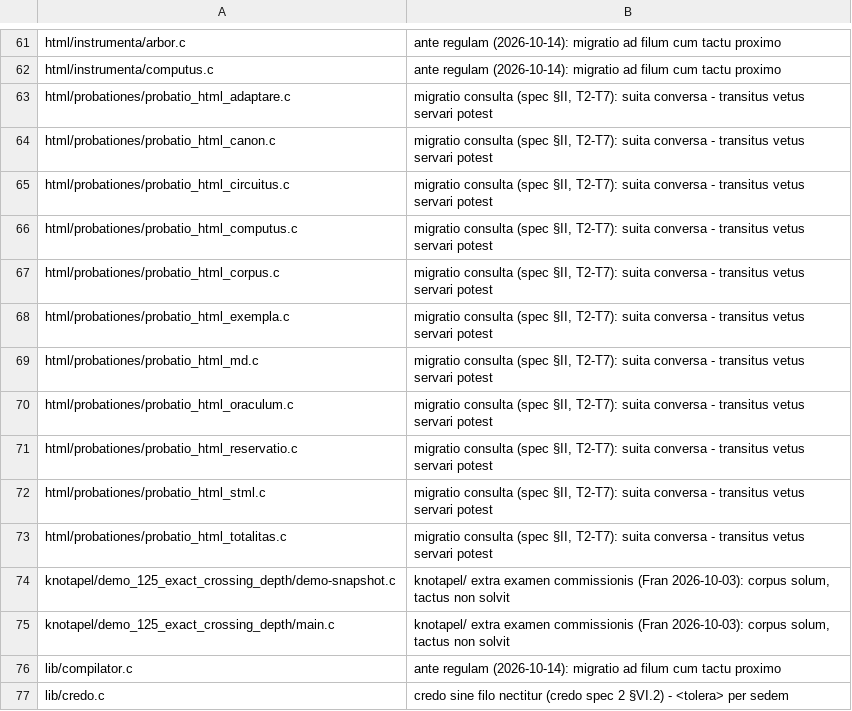
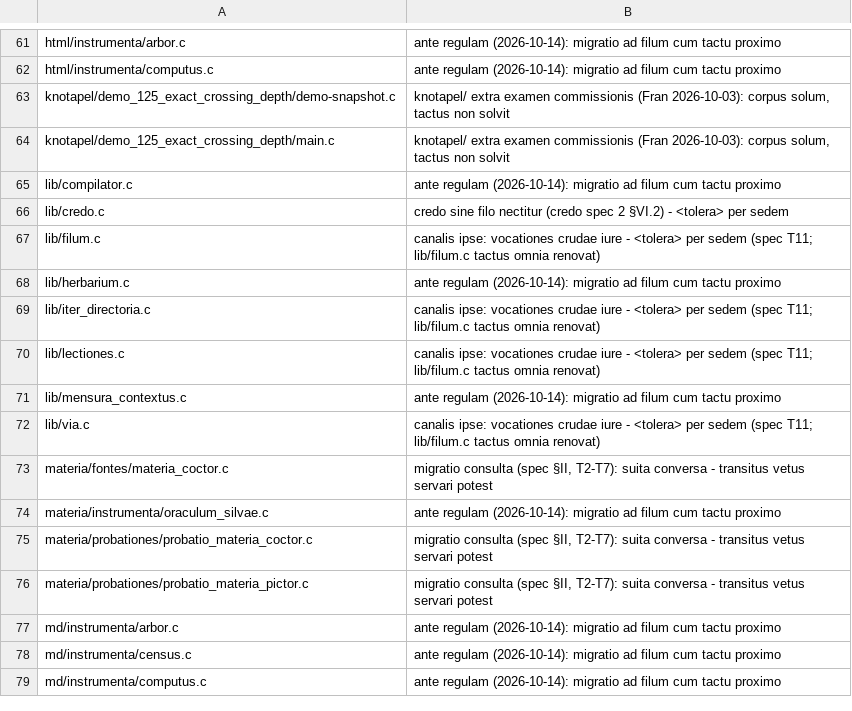
Before and after one commit to farant/rhubarb, a TSV file: silva/probationes/fixa/examinis/canalis_debita.tsv, drawn as a sheet; only a part is shown, gaps mark what is left out; the shorter side is filled out with more unchanged rows; the diff names each change by its address in the sheet, - before the commit and + after, or states it on an @@ line.

```diff
--- a/silva/probationes/fixa/examinis/canalis_debita.tsv
+++ b/silva/probationes/fixa/examinis/canalis_debita.tsv
-row 63: html/probationes/probatio_html_adaptare.c | migratio consulta (spec §II, T2-T7): suita conversa - transitus vetus servari potest
-row 64: html/probationes/probatio_html_canon.c | migratio consulta (spec §II, T2-T7): suita conversa - transitus vetus servari potest
-row 65: html/probationes/probatio_html_circuitus.c | migratio consulta (spec §II, T2-T7): suita conversa - transitus vetus servari potest
-row 66: html/probationes/probatio_html_computus.c | migratio consulta (spec §II, T2-T7): suita conversa - transitus vetus servari potest
-row 67: html/probationes/probatio_html_corpus.c | migratio consulta (spec §II, T2-T7): suita conversa - transitus vetus servari potest
-row 68: html/probationes/probatio_html_exempla.c | migratio consulta (spec §II, T2-T7): suita conversa - transitus vetus servari potest
-row 69: html/probationes/probatio_html_md.c | migratio consulta (spec §II, T2-T7): suita conversa - transitus vetus servari potest
-row 70: html/probationes/probatio_html_oraculum.c | migratio consulta (spec §II, T2-T7): suita conversa - transitus vetus servari potest
-row 71: html/probationes/probatio_html_reservatio.c | migratio consulta (spec §II, T2-T7): suita conversa - transitus vetus servari potest
-row 72: html/probationes/probatio_html_stml.c | migratio consulta (spec §II, T2-T7): suita conversa - transitus vetus servari potest
-row 73: html/probationes/probatio_html_totalitas.c | migratio consulta (spec §II, T2-T7): suita conversa - transitus vetus servari potest
```
Also changed, not shown: 15 other files.
